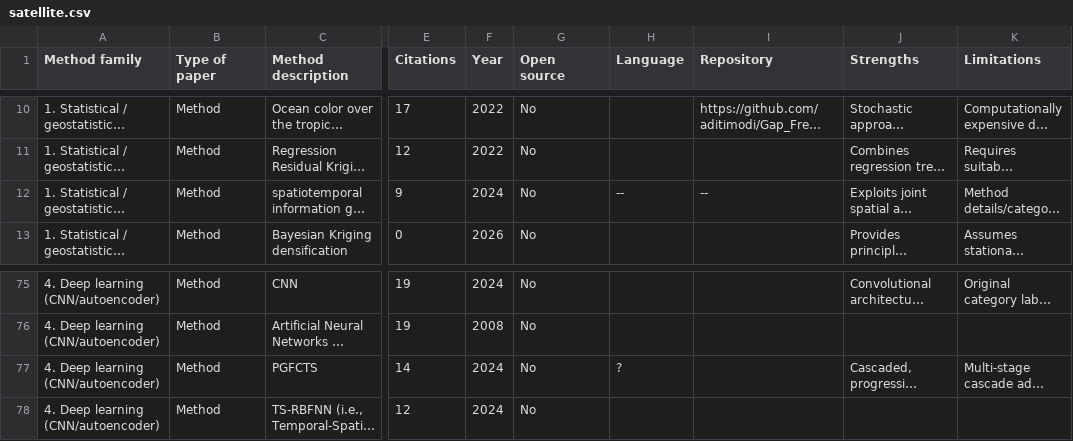
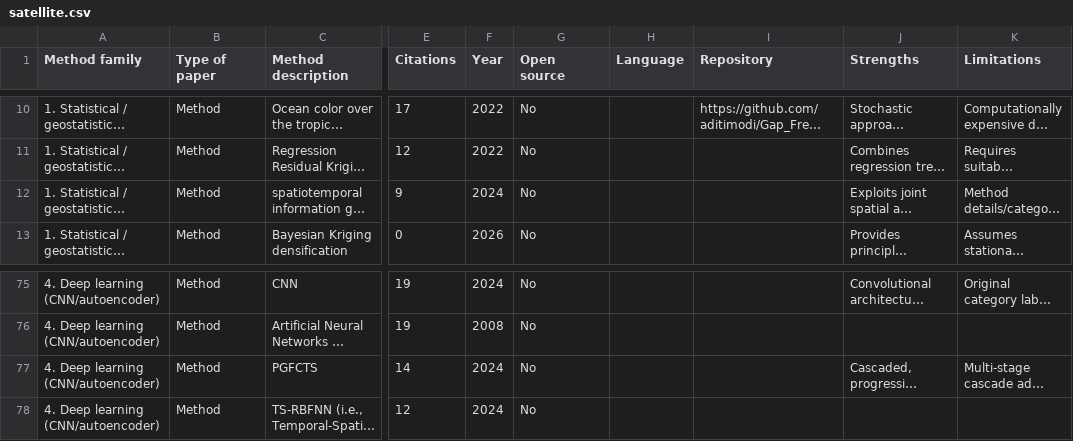
Before and after one commit to ctroupin/gap-filling-methods, a CSV file: satellite.csv, drawn as a sheet; only a part is shown, gaps mark what is left out; long unchanged cells end in …; the diff names each change by its address in the sheet, - before the commit and + after, or states it on an @@ line.

```diff
--- a/satellite.csv
+++ b/satellite.csv
-H12 (Language): --
+H12 (Language): (empty)
-I12 (Repository): --
+I12 (Repository): (empty)
-H77 (Language): ?
+H77 (Language): (empty)
```
Also changed, not shown: hfradar.csv.
